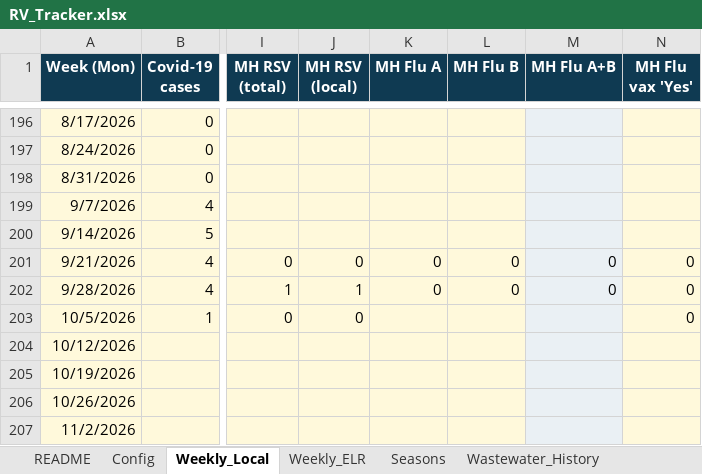
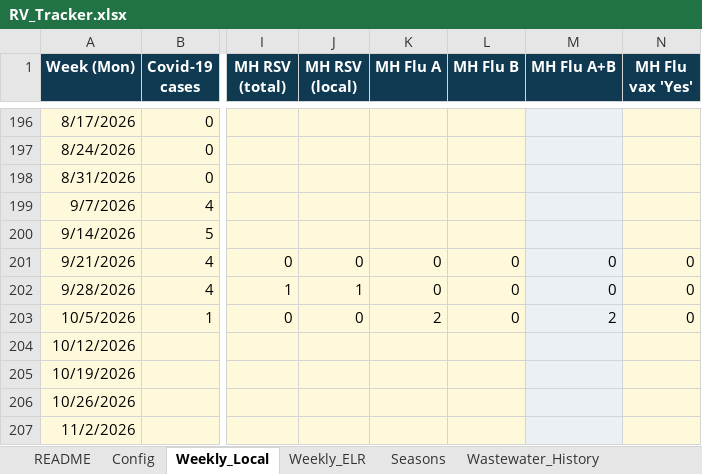
Before and after one commit to EmilyKillion/mono-county-dashboards, an Excel workbook: respiratory/RV_Tracker.xlsx, sheet Weekly_Local, drawn as a sheet; only a part is shown, gaps mark what is left out; values as stored, in another font and other column widths than the file's, no borders; the diff names each change by its address in the sheet, - before the commit and + after, or states it on an @@ line.

```diff
--- a/respiratory/RV_Tracker.xlsx (sheet Weekly_Local)
+++ b/respiratory/RV_Tracker.xlsx (sheet Weekly_Local)
-K203 (MH Flu A): (empty)
+K203 (MH Flu A): 2
-L203 (MH Flu B): (empty)
+L203 (MH Flu B): 0
-M203 (MH Flu A+B): (empty)
+M203 (MH Flu A+B): 2
```
Also changed, not shown: sheet Highlights.
